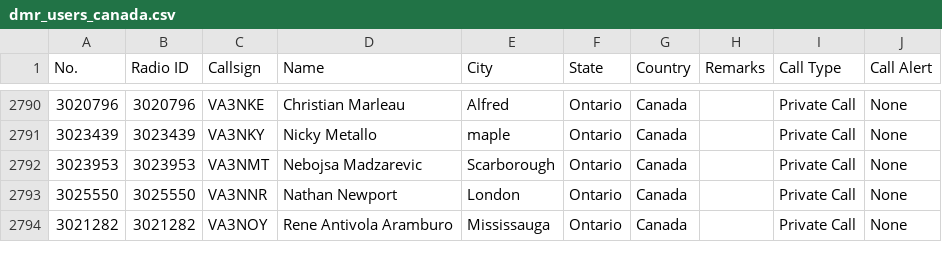
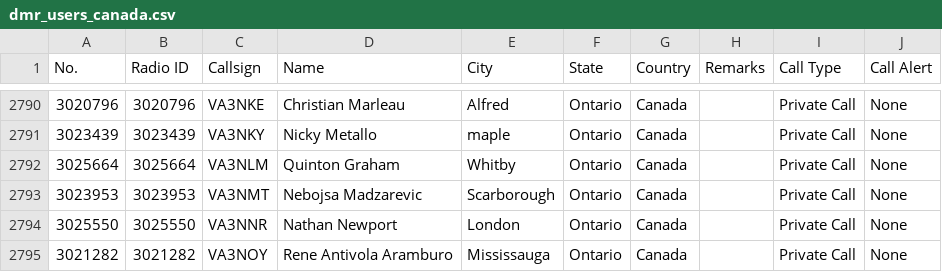
Before and after one commit to CraigHead/Anytone-DMR-Users, a CSV file: dmr_users_canada.csv, drawn as a sheet; only a part is shown, gaps mark what is left out; the diff names each change by its address in the sheet, - before the commit and + after, or states it on an @@ line.

Commit message:
Updated DMR User List 20240318.1

```diff
--- a/dmr_users_canada.csv
+++ b/dmr_users_canada.csv
+row 2792: 3025664 | 3025664 | VA3NLM | Quinton Graham | Whitby | Ontario | Canada |  | Private Call | None
```
